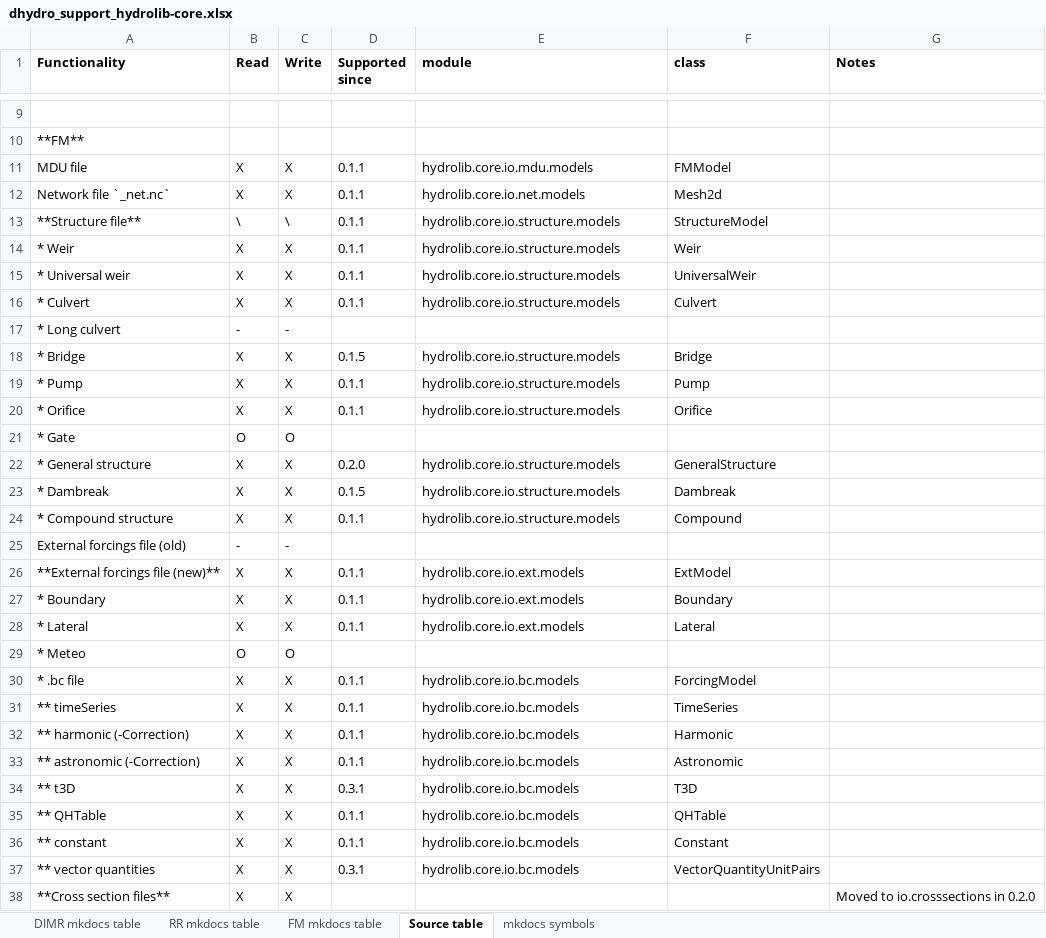
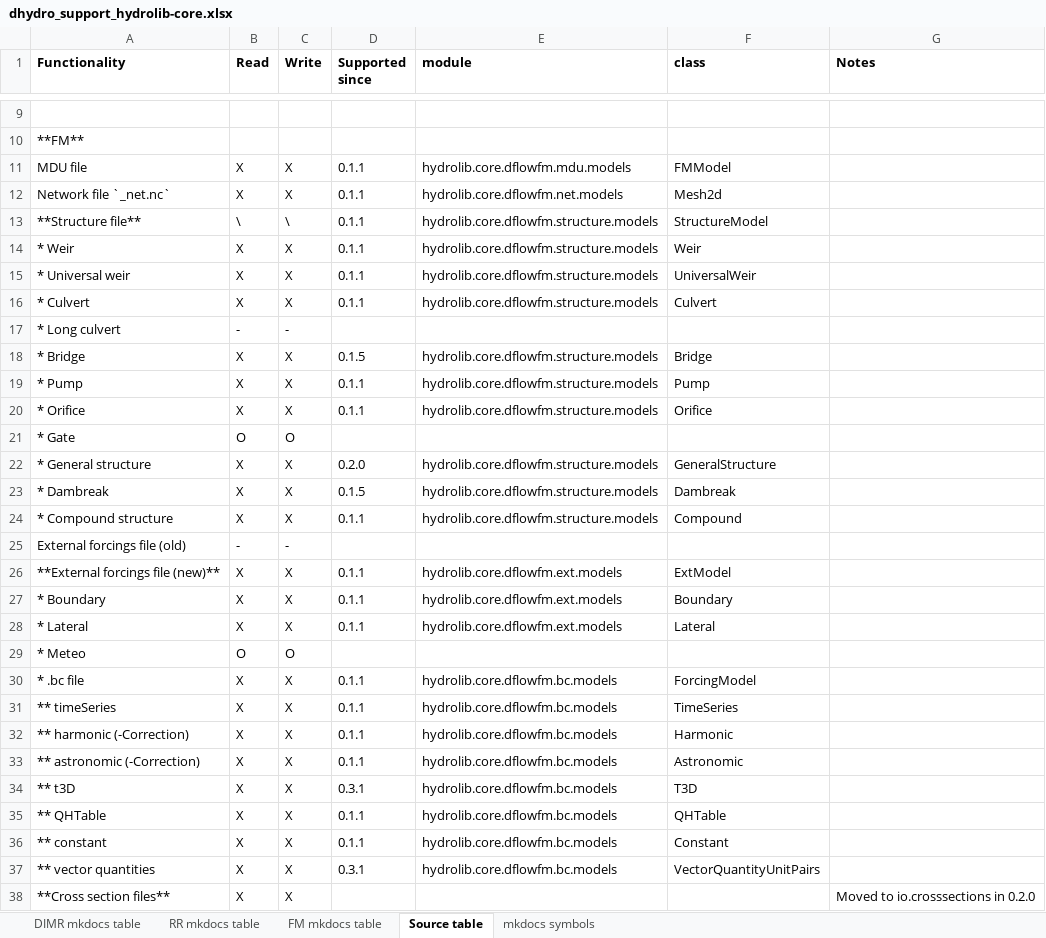
Before and after one commit to Deltares/HYDROLIB-core, an Excel workbook: docs/topics/dhydro_support_hydrolib-core.xlsx, sheet Source table, drawn as a sheet; only a part is shown, gaps mark what is left out; values as stored, in another font and other column widths than the file's, no borders; the diff covers the shown part only; the diff names each change by its address in the sheet, - before the commit and + after, or states it on an @@ line.

Commit message:
Updated the dflowfm and rr namespaces

```diff
--- a/docs/topics/dhydro_support_hydrolib-core.xlsx (sheet Source table)
+++ b/docs/topics/dhydro_support_hydrolib-core.xlsx (sheet Source table)
-E11 (module): hydrolib.core.io.mdu.models
+E11 (module): hydrolib.core.dflowfm.mdu.models
-E12 (module): hydrolib.core.io.net.models
+E12 (module): hydrolib.core.dflowfm.net.models
-E13:E16 (module): hydrolib.core.io.structure.models
+E13:E16 (module): hydrolib.core.dflowfm.structure.models
-E18:E20 (module): hydrolib.core.io.structure.models
+E18:E20 (module): hydrolib.core.dflowfm.structure.models
-E22:E24 (module): hydrolib.core.io.structure.models
+E22:E24 (module): hydrolib.core.dflowfm.structure.models
-E26:E28 (module): hydrolib.core.io.ext.models
+E26:E28 (module): hydrolib.core.dflowfm.ext.models
-E30:E37 (module): hydrolib.core.io.bc.models
+E30:E37 (module): hydrolib.core.dflowfm.bc.models
```
Also changed, not shown: 19 edited cells elsewhere in this sheet, sheet FM mkdocs table, sheet RR mkdocs table.
